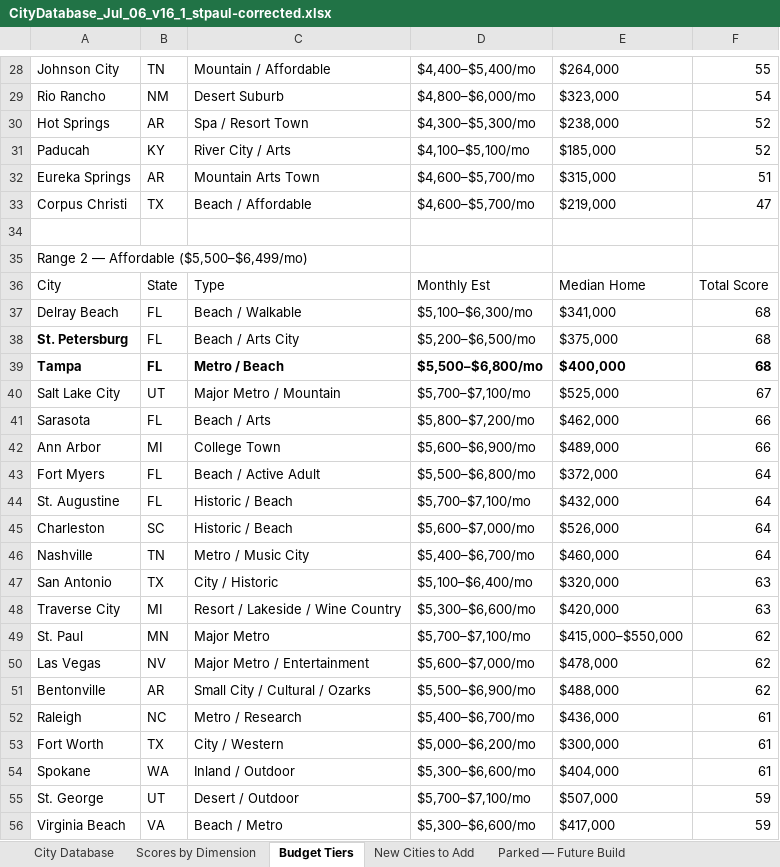
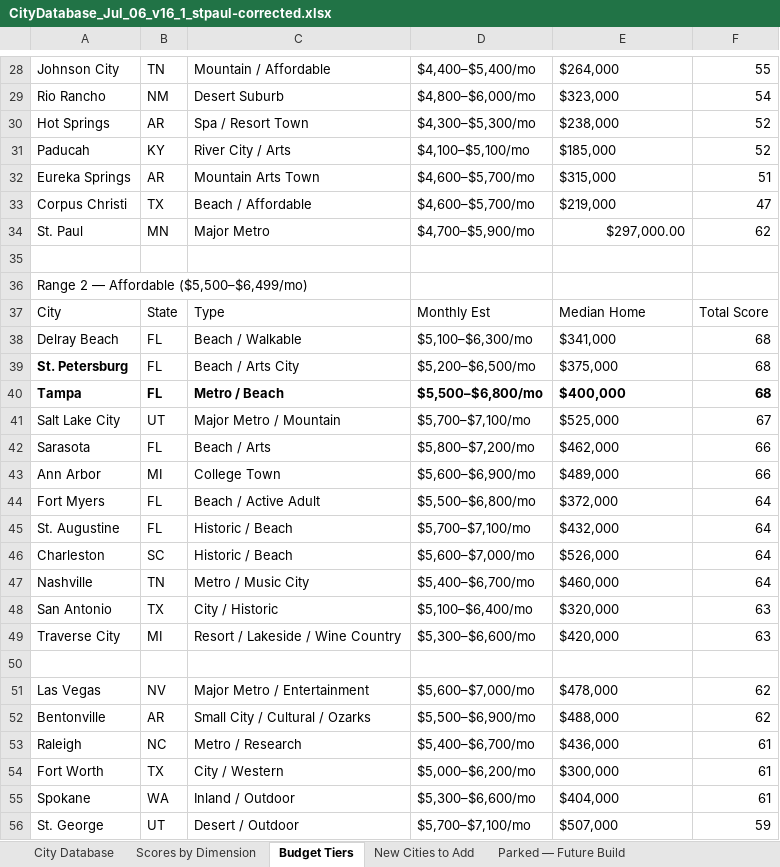
Before and after one commit to lauriekwaller-lgtm/retire-me-here, an Excel workbook: docs/CityDatabase_Jul_06_v16_1_stpaul-corrected.xlsx, sheet Budget Tiers, drawn as a sheet; only a part is shown, gaps mark what is left out; the shorter side is filled out with more unchanged rows; values as stored, in another font and other column widths than the file's, no borders; addresses are those after the commit; the diff names each change by its address in the sheet, - before the commit and + after, or states it on an @@ line.

```diff
--- a/docs/CityDatabase_Jul_06_v16_1_stpaul-corrected.xlsx (sheet Budget Tiers)
+++ b/docs/CityDatabase_Jul_06_v16_1_stpaul-corrected.xlsx (sheet Budget Tiers)
+row 34: St. Paul | MN | Major Metro | $4,700–$5,900/mo | $297,000.00 | 62
-row 50: St. Paul | MN | Major Metro | $5,700–$7,100/mo | $415,000–$550,000 | 62
+row 50: (empty)
```
Also changed, not shown: sheet Scores by Dimension.
